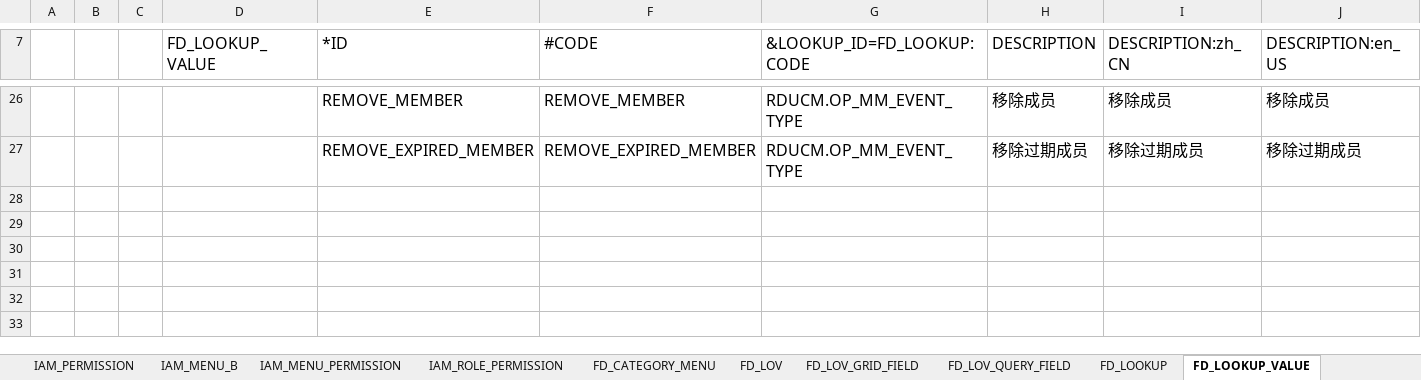
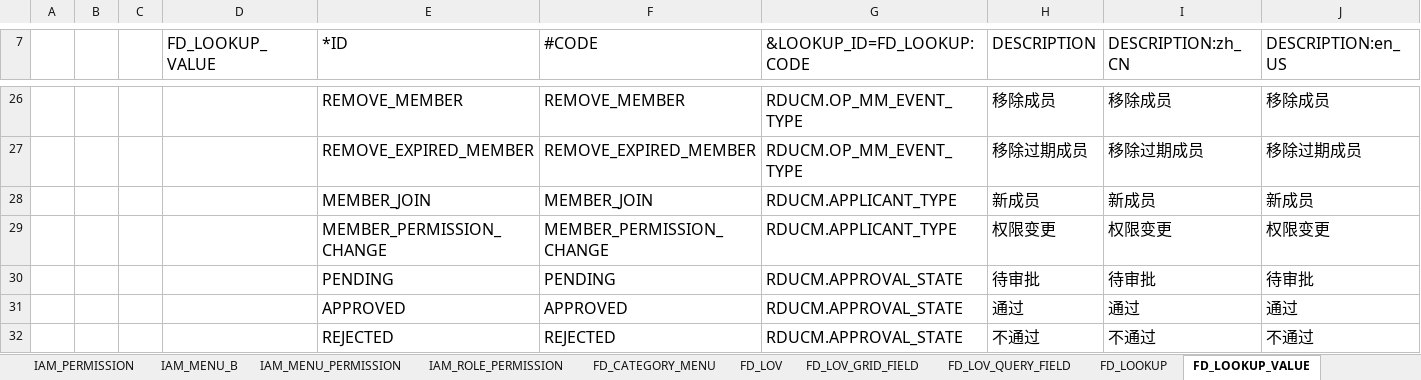
Before and after one commit to open-hand/code-repo-service, an Excel workbook: src/main/resources/script/meta/micro-service-init-data.xlsx, sheet FD_LOOKUP_VALUE, drawn as a sheet; only a part is shown, gaps mark what is left out; values as stored, in another font and other column widths than the file's, no borders; the diff names each change by its address in the sheet, - before the commit and + after, or states it on an @@ line.

Commit message:
[FIX] 更新excel

```diff
--- a/src/main/resources/script/meta/micro-service-init-data.xlsx (sheet FD_LOOKUP_VALUE)
+++ b/src/main/resources/script/meta/micro-service-init-data.xlsx (sheet FD_LOOKUP_VALUE)
+row 28:  |  |  |  | MEMBER_JOIN | MEMBER_JOIN | RDUCM.APPLICANT_TYPE | 新成员 | 新成员 | 新成员
+row 29:  |  |  |  | MEMBER_PERMISSION_CHANGE | MEMBER_PERMISSION_CHANGE | RDUCM.APPLICANT_TYPE | 权限变更 | 权限变更 | 权限变更
+row 30:  |  |  |  | PENDING | PENDING | RDUCM.APPROVAL_STATE | 待审批 | 待审批 | 待审批
+row 31:  |  |  |  | APPROVED | APPROVED | RDUCM.APPROVAL_STATE | 通过 | 通过 | 通过
+row 32:  |  |  |  | REJECTED | REJECTED | RDUCM.APPROVAL_STATE | 不通过 | 不通过 | 不通过
```
Also changed, not shown: sheet FD_LOOKUP.
